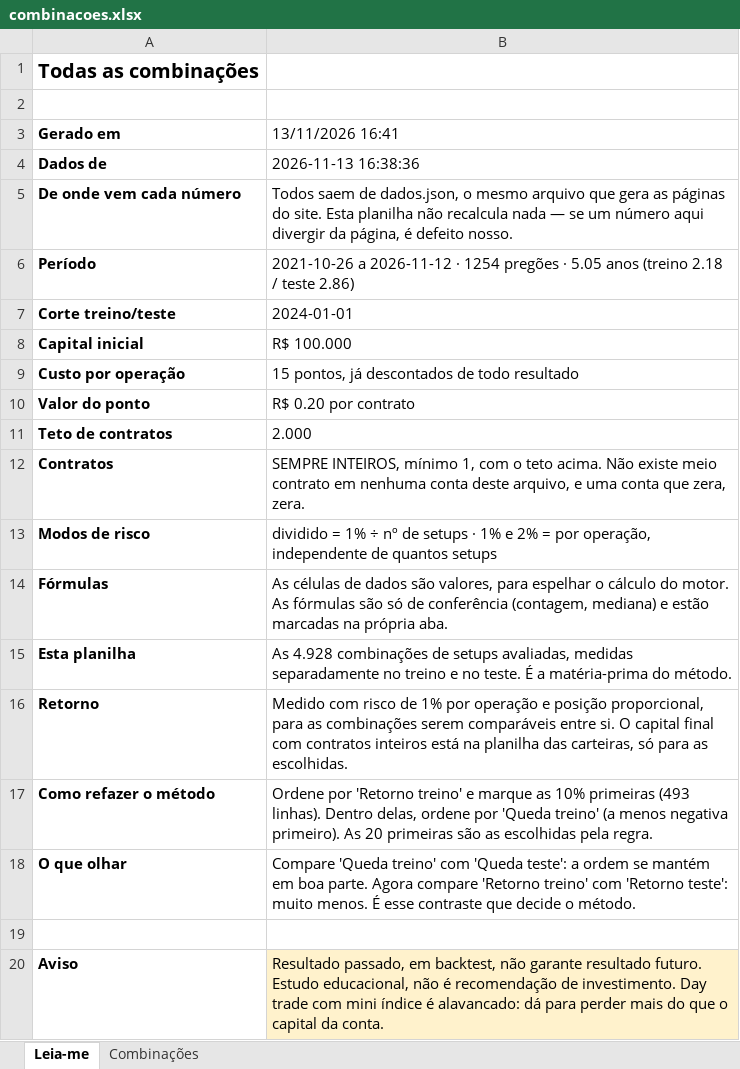
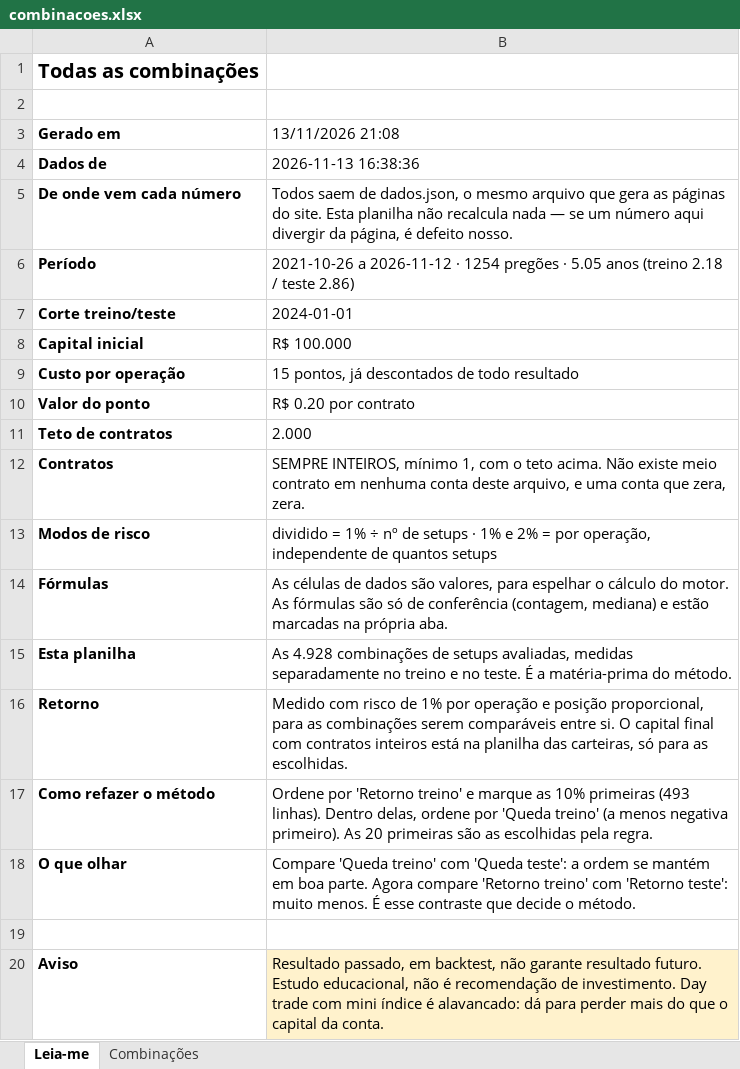
Before and after one commit to jarbasdacosta/safecluster, an Excel workbook: content/entender/combinacoes.xlsx, sheet Leia-me, drawn as a sheet; values as stored, in another font and other column widths than the file's, no borders; the diff names each change by its address in the sheet, - before the commit and + after, or states it on an @@ line.

```diff
--- a/content/entender/combinacoes.xlsx (sheet Leia-me)
+++ b/content/entender/combinacoes.xlsx (sheet Leia-me)
-B3: 13/11/2026 16:41
+B3: 13/11/2026 21:08
```
Also changed, not shown: content/entender/carteiras.xlsx, content/entender/regras.xlsx, 6 other files.
